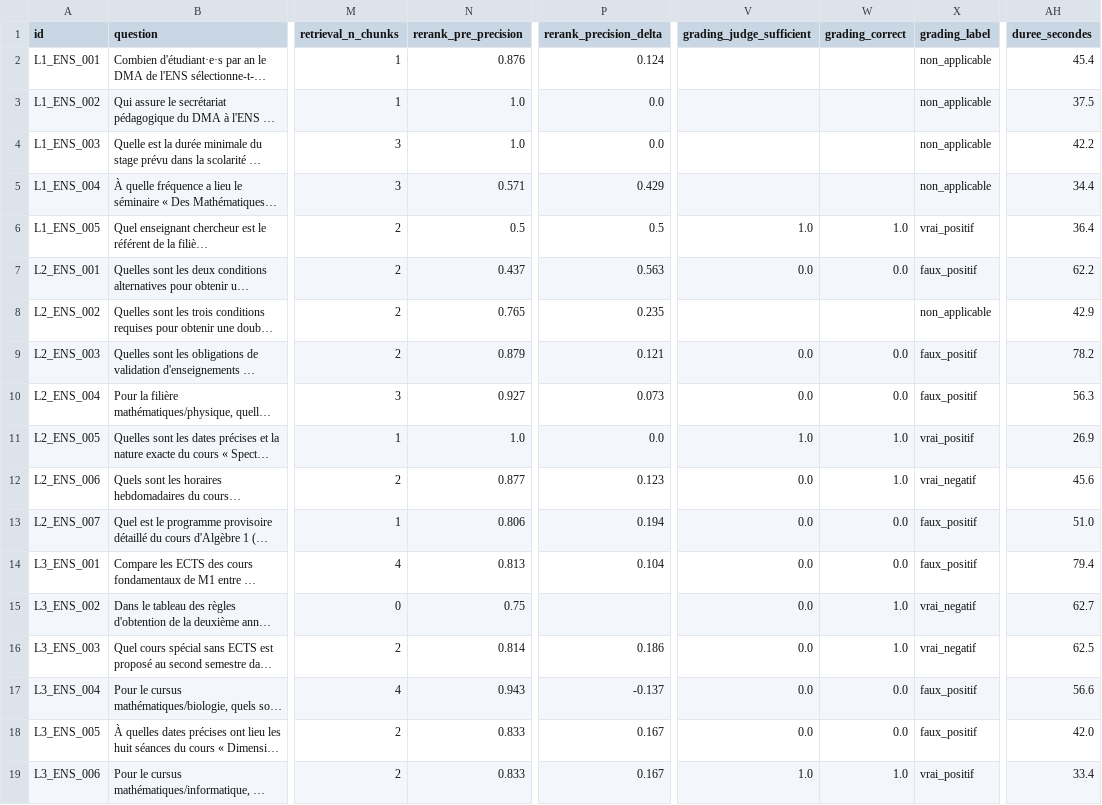
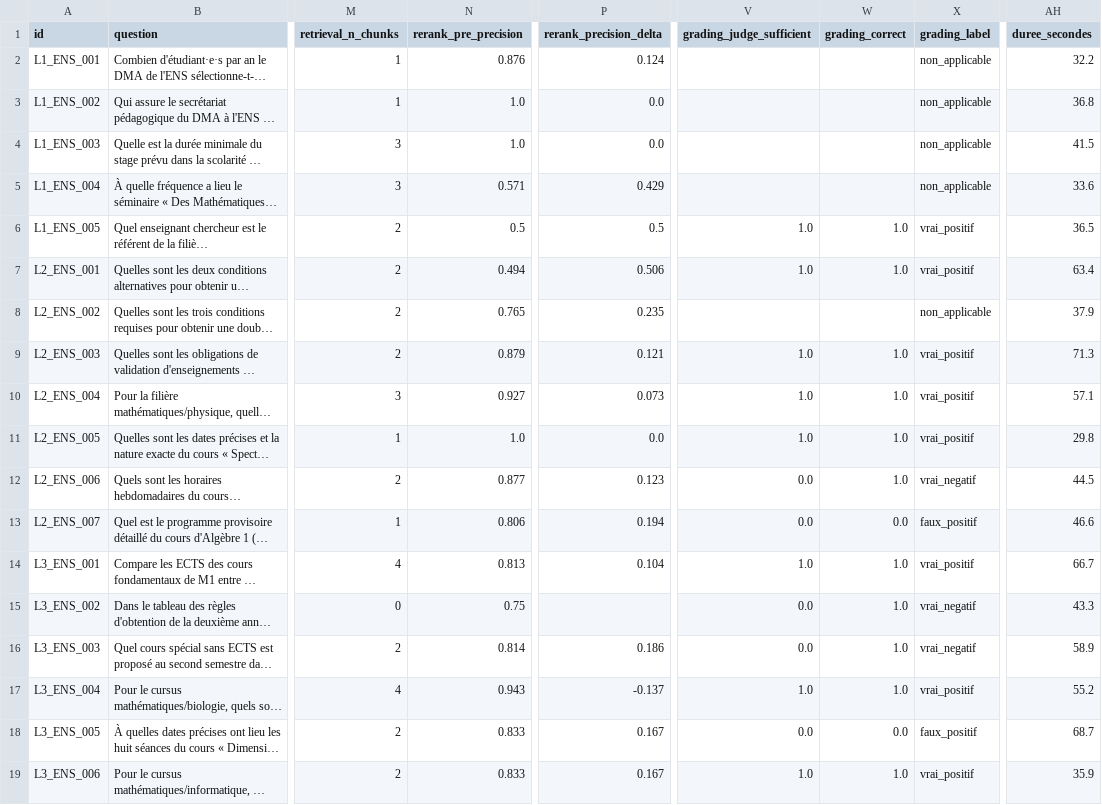
Before and after one commit to paulhenriduranton-collab/RAG_Aquila, a CSV file: data/component_evaluation.csv, drawn as a sheet; only a part is shown, gaps mark what is left out; long unchanged cells end in …; the diff covers the shown part only; the diff names each change by its address in the sheet, - before the commit and + after, or states it on an @@ line.

Commit message:
feat: résultats évaluation par composant

```diff
--- a/data/component_evaluation.csv
+++ b/data/component_evaluation.csv
-AH2 (duree_secondes): 45.4
+AH2 (duree_secondes): 32.2
-AH3 (duree_secondes): 37.5
+AH3 (duree_secondes): 36.8
-AH4 (duree_secondes): 42.2
+AH4 (duree_secondes): 41.5
-AH5 (duree_secondes): 34.4
+AH5 (duree_secondes): 33.6
-AH6 (duree_secondes): 36.4
+AH6 (duree_secondes): 36.5
-N7 (rerank_pre_precision): 0.437
+N7 (rerank_pre_precision): 0.494
-P7 (rerank_precision_delta): 0.563
+P7 (rerank_precision_delta): 0.506
-V7 (grading_judge_sufficient): 0.0
+V7 (grading_judge_sufficient): 1.0
-W7 (grading_correct): 0.0
+W7 (grading_correct): 1.0
-X7 (grading_label): faux_positif
+X7 (grading_label): vrai_positif
-AH7 (duree_secondes): 62.2
+AH7 (duree_secondes): 63.4
-AH8 (duree_secondes): 42.9
+AH8 (duree_secondes): 37.9
-V9:V10 (grading_judge_sufficient): 0.0
+V9:V10 (grading_judge_sufficient): 1.0
-W9:W10 (grading_correct): 0.0
+W9:W10 (grading_correct): 1.0
-X9:X10 (grading_label): faux_positif
+X9:X10 (grading_label): vrai_positif
-AH9 (duree_secondes): 78.2
+AH9 (duree_secondes): 71.3
-AH10 (duree_secondes): 56.3
+AH10 (duree_secondes): 57.1
-AH11 (duree_secondes): 26.9
+AH11 (duree_secondes): 29.8
-AH12 (duree_secondes): 45.6
+AH12 (duree_secondes): 44.5
-AH13 (duree_secondes): 51.0
+AH13 (duree_secondes): 46.6
-V14 (grading_judge_sufficient): 0.0
+V14 (grading_judge_sufficient): 1.0
-W14 (grading_correct): 0.0
+W14 (grading_correct): 1.0
-X14 (grading_label): faux_positif
+X14 (grading_label): vrai_positif
-AH14 (duree_secondes): 79.4
+AH14 (duree_secondes): 66.7
-AH15 (duree_secondes): 62.7
+AH15 (duree_secondes): 43.3
-AH16 (duree_secondes): 62.5
+AH16 (duree_secondes): 58.9
-V17 (grading_judge_sufficient): 0.0
+V17 (grading_judge_sufficient): 1.0
-W17 (grading_correct): 0.0
+W17 (grading_correct): 1.0
-X17 (grading_label): faux_positif
+X17 (grading_label): vrai_positif
-AH17 (duree_secondes): 56.6
+AH17 (duree_secondes): 55.2
-AH18 (duree_secondes): 42.0
+AH18 (duree_secondes): 68.7
-AH19 (duree_secondes): 33.4
+AH19 (duree_secondes): 35.9
```
Also changed, not shown: 82 edited cells elsewhere in this file.
